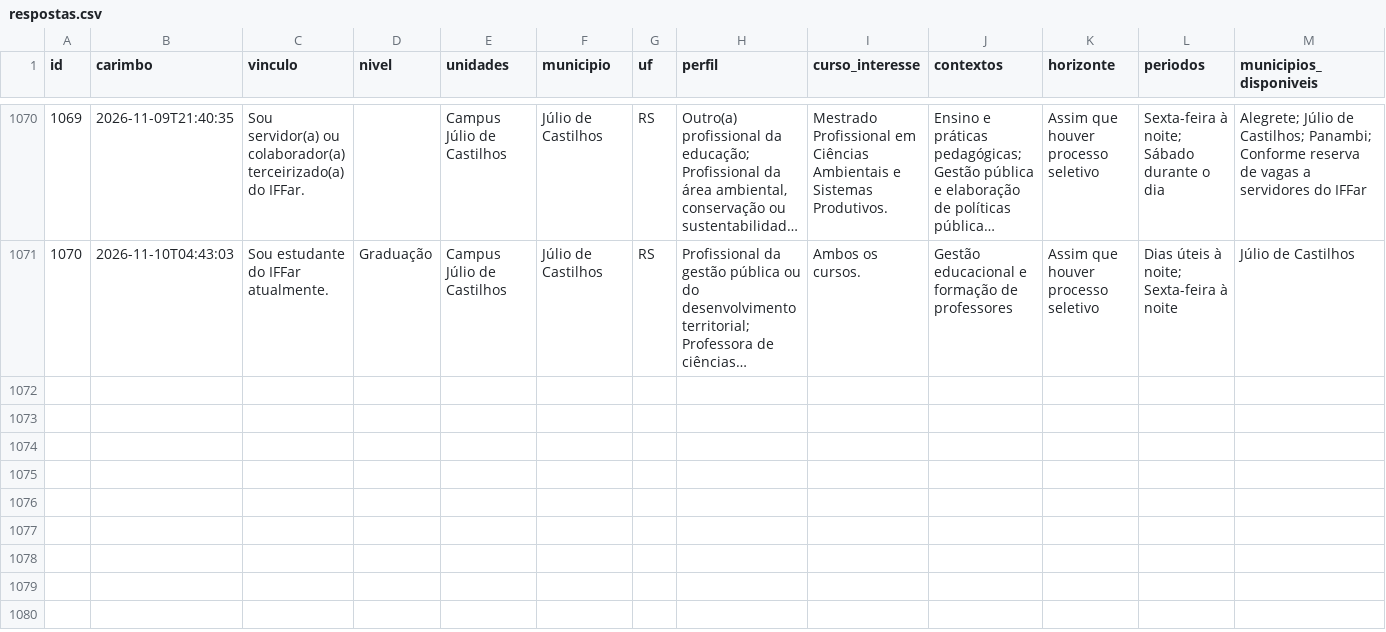
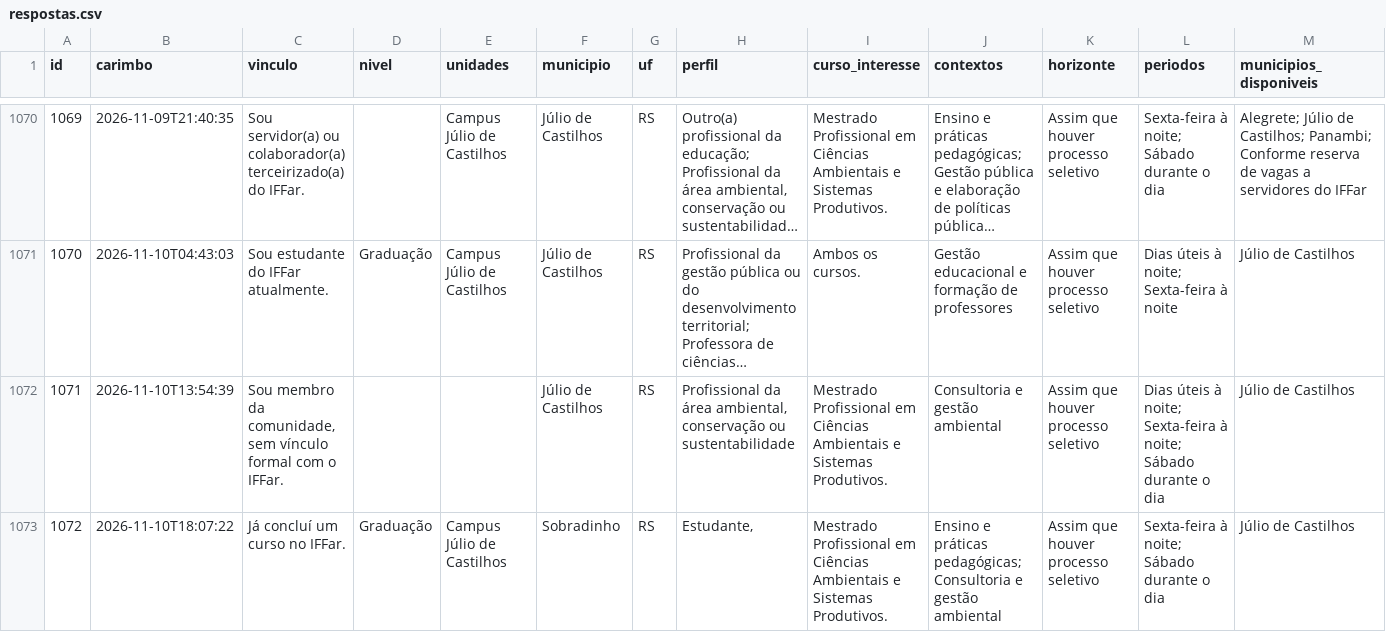
Before and after one commit to jalinegm/painel-demanda-mestrados, a CSV file: docs/dados/respostas.csv, drawn as a sheet; only a part is shown, gaps mark what is left out; long unchanged cells end in …; rows hold the shown columns only; the diff names each change by its address in the sheet, - before the commit and + after, or states it on an @@ line.

```diff
--- a/docs/dados/respostas.csv
+++ b/docs/dados/respostas.csv
+row 1072: 1071 | 2026-11-10T13:54:39 | Sou membro da comunidade, sem vínculo formal com o IFFar. |  |  | Júlio de Castilhos | RS | Profissional da área ambiental, conservação ou sustentabilidade | Mestrado Profissional em Ciências Ambientais e Sistemas Produtivos. | Consultoria e gestão ambiental | Assim que houver processo seletivo | Dias úteis à noite; Sexta-feira à noite; Sábado durante o dia | Júlio de Castilhos
+row 1073: 1072 | 2026-11-10T18:07:22 | Já concluí um curso no IFFar. | Graduação | Campus Júlio de Castilhos | Sobradinho | RS | Estudante, | Mestrado Profissional em Ciências Ambientais e Sistemas Produtivos. | Ensino e práticas pedagógicas; Consultoria e gestão ambiental | Assim que houver processo seletivo | Sexta-feira à noite; Sábado durante o dia | Júlio de Castilhos
```
Also changed, not shown: 1 other file.
